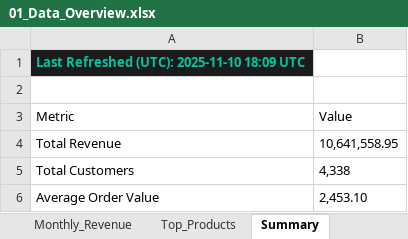
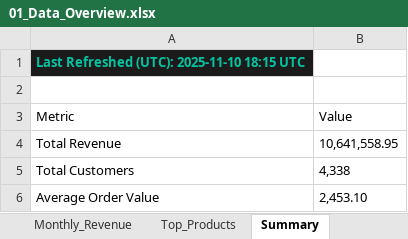
Before and after one commit to HuzeifKhan/Ecommerce-Finance-Analytics-Portfolio, an Excel workbook: 04_Excel/01_Data_Overview.xlsx, sheet Summary, drawn as a sheet; values as stored, in another font and other column widths than the file's, no borders; the diff names each change by its address in the sheet, - before the commit and + after, or states it on an @@ line.

```diff
--- a/04_Excel/01_Data_Overview.xlsx (sheet Summary)
+++ b/04_Excel/01_Data_Overview.xlsx (sheet Summary)
-A1 (Metric): Last Refreshed (UTC): 2025-11-10 18:09 UTC
+A1 (Metric): Last Refreshed (UTC): 2025-11-10 18:15 UTC
```
Also changed, not shown: sheet Top_Products, sheet Monthly_Revenue, sheet Columns, sheet Data_Quality, sheet Refresh_Log, 04_Excel/Dashboard_Notes.xlsx, 04_Excel/KPI_Snapshot.xlsx, 2 other files.
